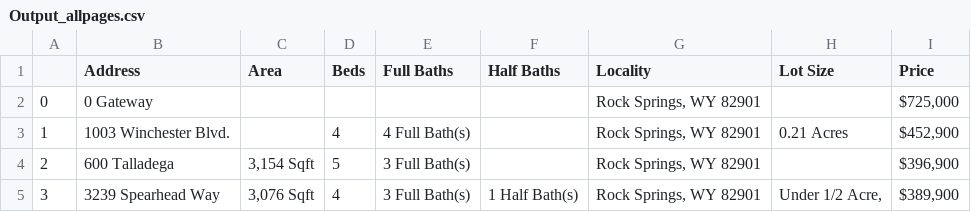
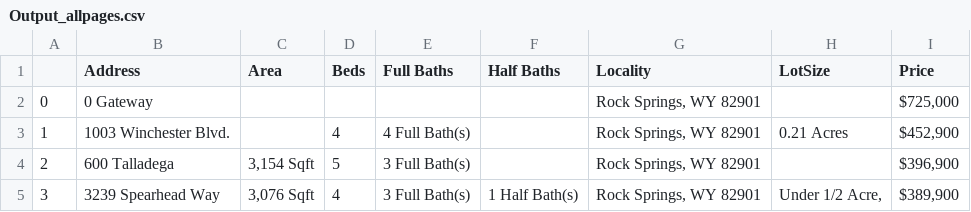
Before and after one commit to Lwa3000/Portfolio, a CSV file: app6_webscrapper/Output_allpages.csv, drawn as a sheet; only a part is shown.

Commit message:
Update Output_allpages.csv

```diff
--- a/app6_webscrapper/Output_allpages.csv
+++ b/app6_webscrapper/Output_allpages.csv
@@ -1,2 +1,2 @@
-,Address,Area,Beds,Full Baths,Half Baths,Locality,Lot Size,Price
+,Address,Area,Beds,Full Baths,Half Baths,Locality,LotSize,Price
 0,0 Gateway,,,,,"Rock Springs, WY 82901",,"$725,000"
```
